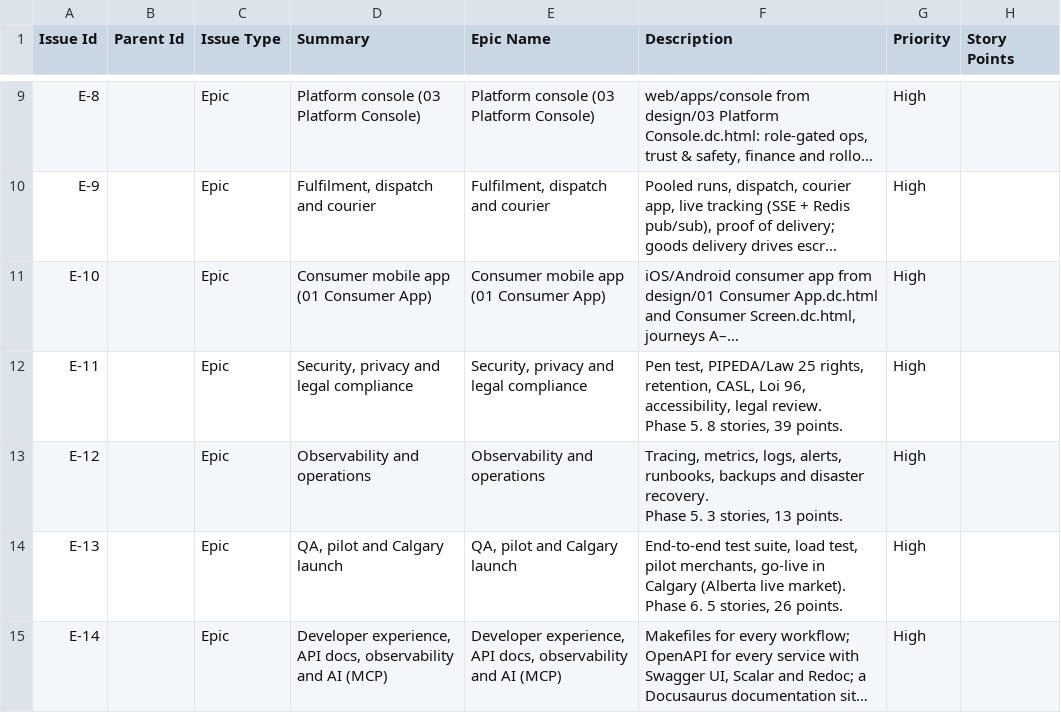
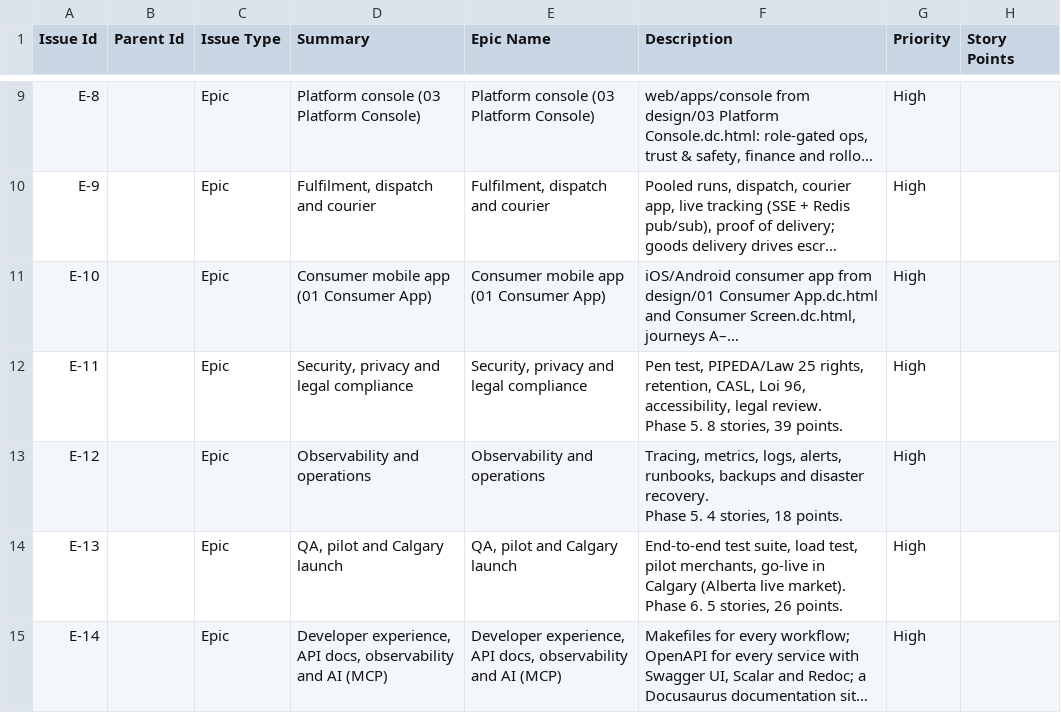
Before and after one commit to billionairedev24/business-aggregator-can-26, a CSV file: docs/backlog/northline-backlog.csv, drawn as a sheet; only a part is shown, gaps mark what is left out; long unchanged cells end in …; the diff covers the shown part only; the diff names each change by its address in the sheet, - before the commit and + after, or states it on an @@ line.

```diff
--- a/docs/backlog/northline-backlog.csv
+++ b/docs/backlog/northline-backlog.csv
-F13 (Description): …Phase 5. 3 stories, 13 points.
+F13 (Description): …Phase 5. 4 stories, 18 points.
```
Also changed, not shown: 1 added row elsewhere in this file, 2 other files.
